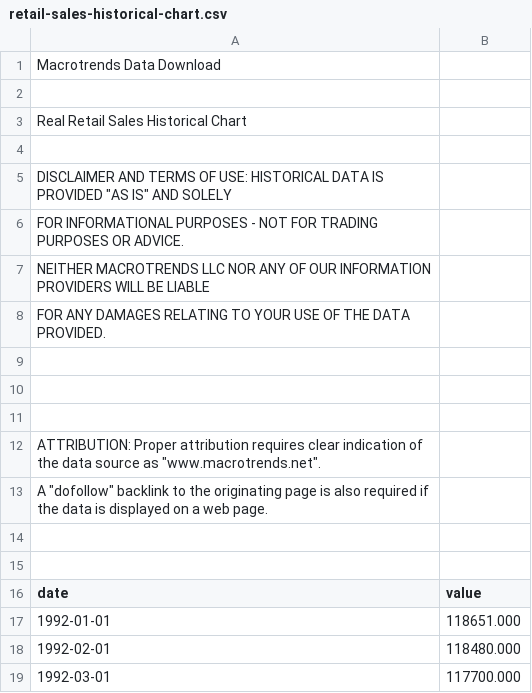
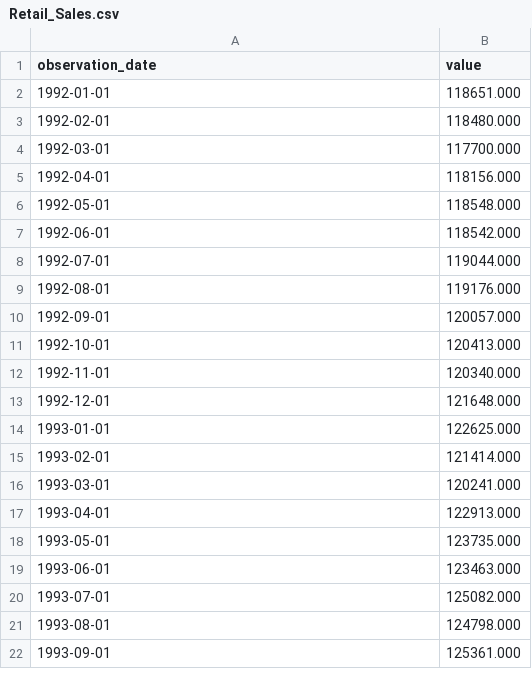
Before and after one commit to Makster04/FINAL_CAPSTONE_PROJECT, a CSV file: Coincident/Retail_Sales.csv (was New_Indicators/retail-sales-historical-chart.csv), drawn as a sheet; only a part is shown; the shorter side is filled out with more unchanged rows.

```diff
--- a/New_Indicators/retail-sales-historical-chart.csv
+++ b/Coincident/Retail_Sales.csv
@@ -1,17 +1,2 @@
-Macrotrends Data Download
-
-Real Retail Sales Historical Chart
-
-DISCLAIMER AND TERMS OF USE: HISTORICAL DATA IS PROVIDED "AS IS" AND SOLELY
-FOR INFORMATIONAL PURPOSES - NOT FOR TRADING PURPOSES OR ADVICE.
-NEITHER MACROTRENDS LLC NOR ANY OF OUR INFORMATION PROVIDERS WILL BE LIABLE
-FOR ANY DAMAGES RELATING TO YOUR USE OF THE DATA PROVIDED.
-
-
-
-ATTRIBUTION: Proper attribution requires clear indication of the data source as "www.macrotrends.net".
-A "dofollow" backlink to the originating page is also required if the data is displayed on a web page.
-
-
-date, value
+observation_date, value
 1992-01-01,118651.000
```
Also changed, not shown: Coincident/Coincident_Indicators_df.csv, Leading/Consumer_Confidence_Index.csv, 14 other files.
